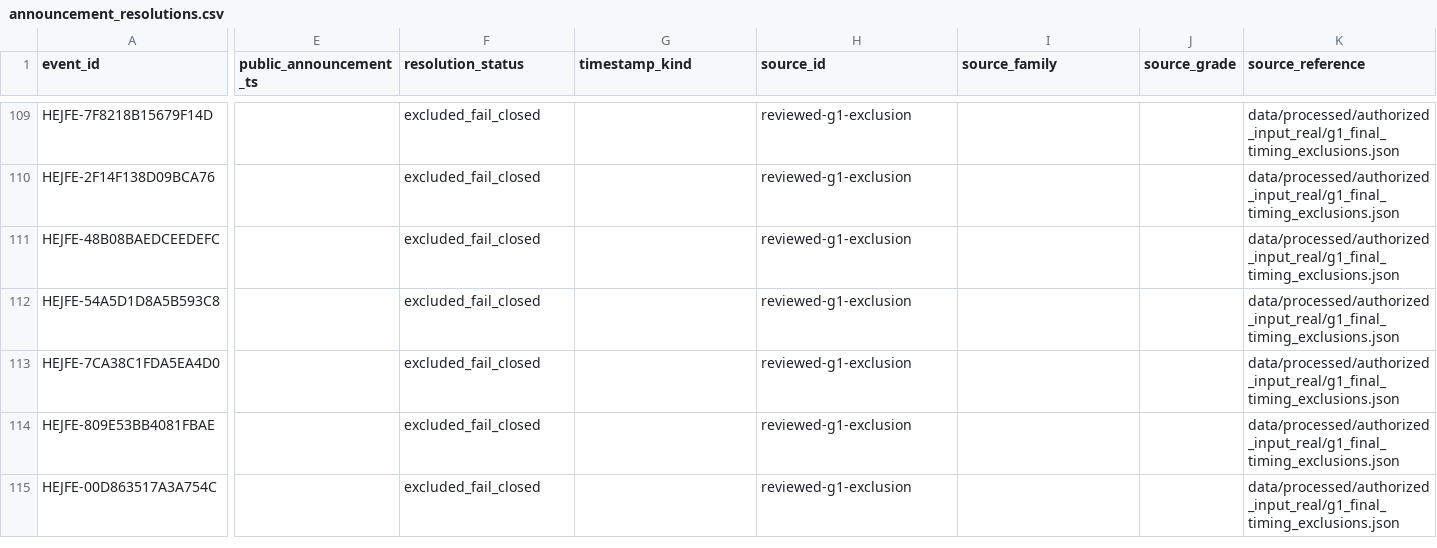
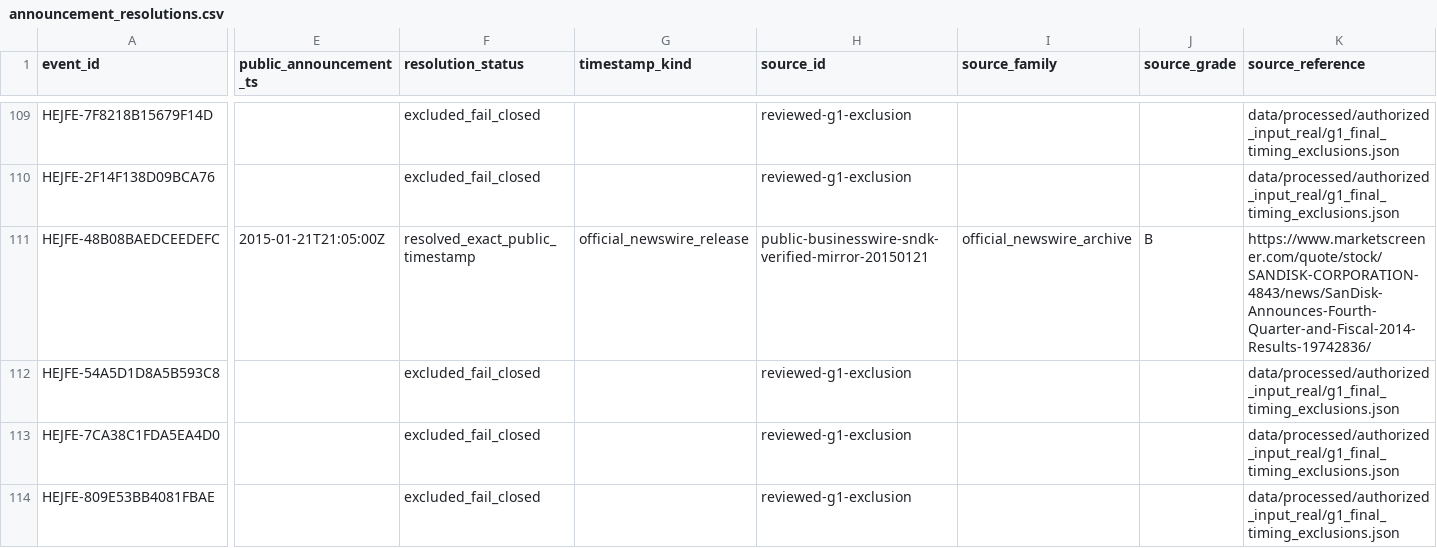
Before and after one commit to P00NSMASHER/trading-platform, a CSV file: data/processed/authorized_input_real/announcement_resolutions.csv, drawn as a sheet; only a part is shown, gaps mark what is left out; the shorter side is filled out with more unchanged rows; the diff covers the shown part only; the diff names each change by its address in the sheet, - before the commit and + after, or states it on an @@ line.

Commit message:
Regenerate announcement_resolutions.csv for G1 19-of-174

```diff
--- a/data/processed/authorized_input_real/announcement_resolutions.csv
+++ b/data/processed/authorized_input_real/announcement_resolutions.csv
-E111 (public_announcement_ts): (empty)
+E111 (public_announcement_ts): 2015-01-21T21:05:00Z
-F111 (resolution_status): excluded_fail_closed
+F111 (resolution_status): resolved_exact_public_timestamp
-G111 (timestamp_kind): (empty)
+G111 (timestamp_kind): official_newswire_release
-H111 (source_id): reviewed-g1-exclusion
+H111 (source_id): public-businesswire-sndk-verified-mirror-20150121
-I111 (source_family): (empty)
+I111 (source_family): official_newswire_archive
-J111 (source_grade): (empty)
+J111 (source_grade): B
-K111 (source_reference): data/processed/authorized_input_real/g1_final_timing_exclusions.json
+K111 (source_reference): https://www.marketscreener.com/quote/stock/SANDISK-CORPORATION-4843/news/SanDisk-Announces-Fourth-Quarter-and-Fiscal-2014-Results-19742836/
```
Also changed, not shown: 2 edited cells elsewhere in this file.
